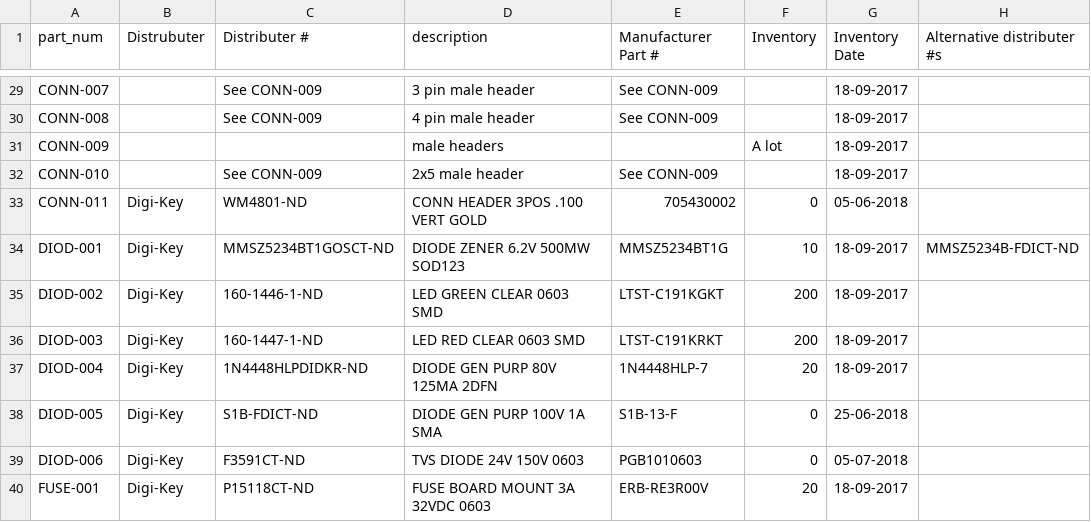
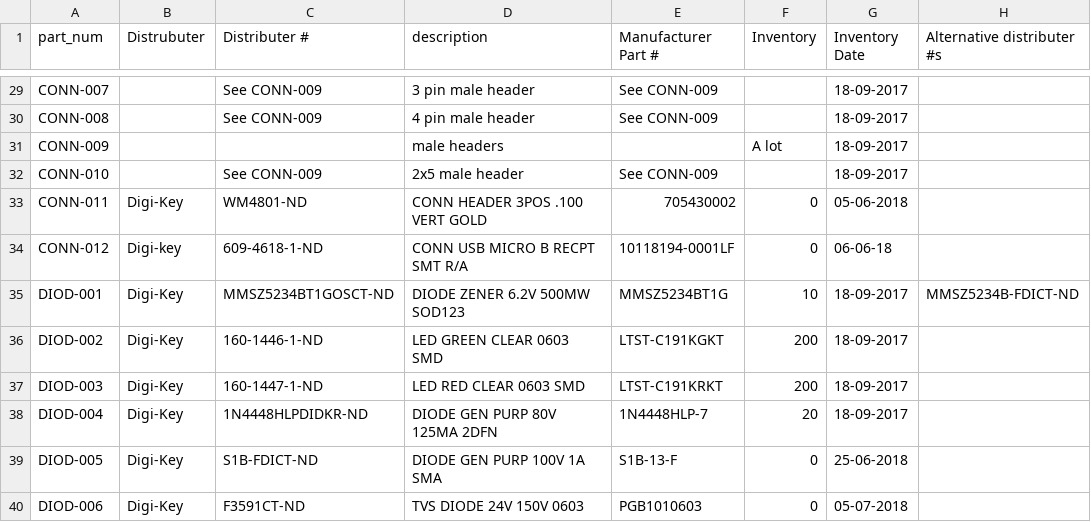
Before and after one commit to UWARG/WARG-KiCAD, a CSV file: component_library.csv, drawn as a sheet; only a part is shown, gaps mark what is left out; the shorter side is filled out with more unchanged rows; the diff names each change by its address in the sheet, - before the commit and + after, or states it on an @@ line.

Commit message:
Fixed one more bug
Fixed one more overwritten part num

```diff
--- a/component_library.csv
+++ b/component_library.csv
+row 34: CONN-012 | Digi-key | 609-4618-1-ND | CONN USB MICRO B RECPT SMT R/A | 10118194-0001LF | 0 | 06-06-18
```
